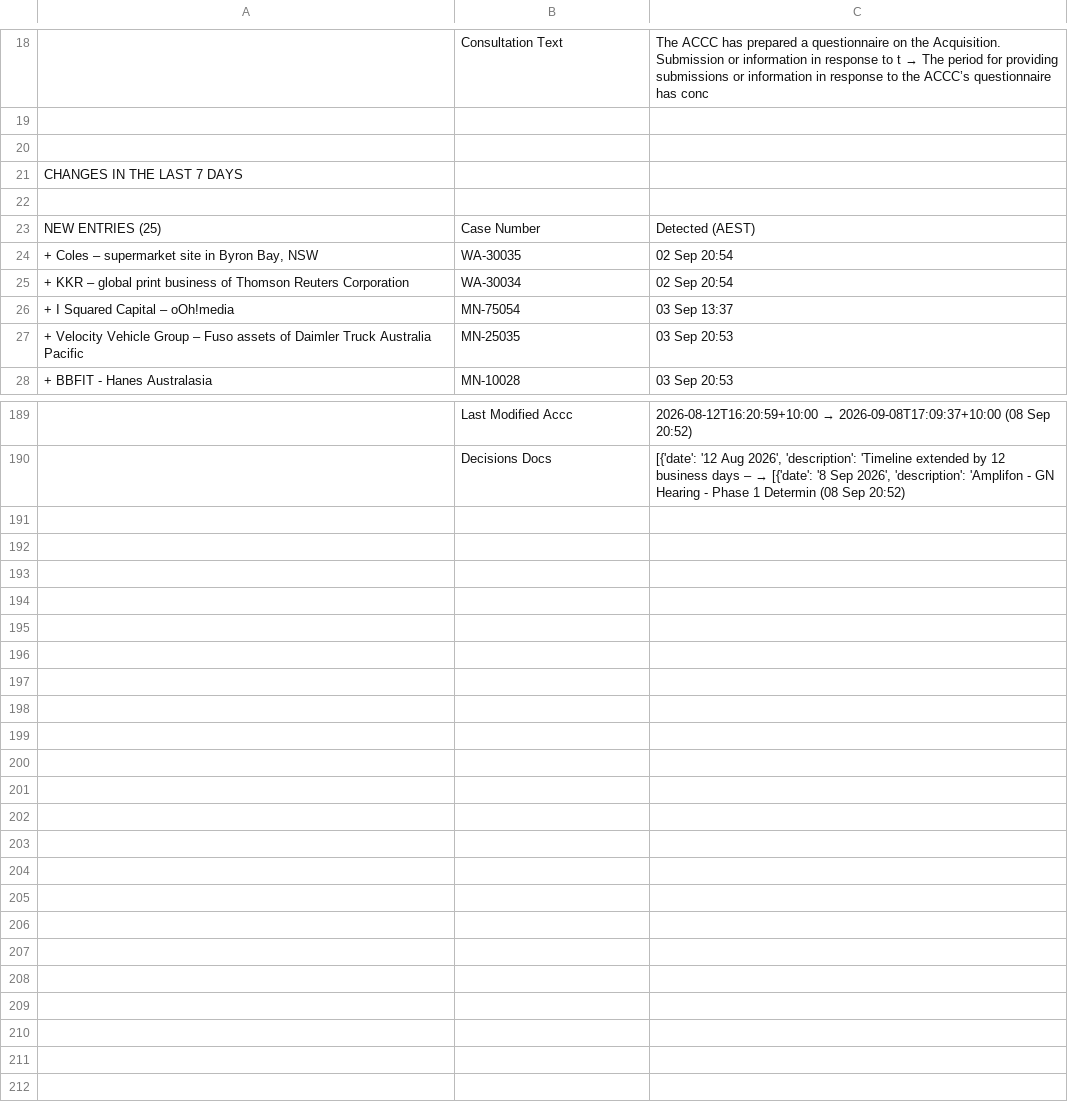
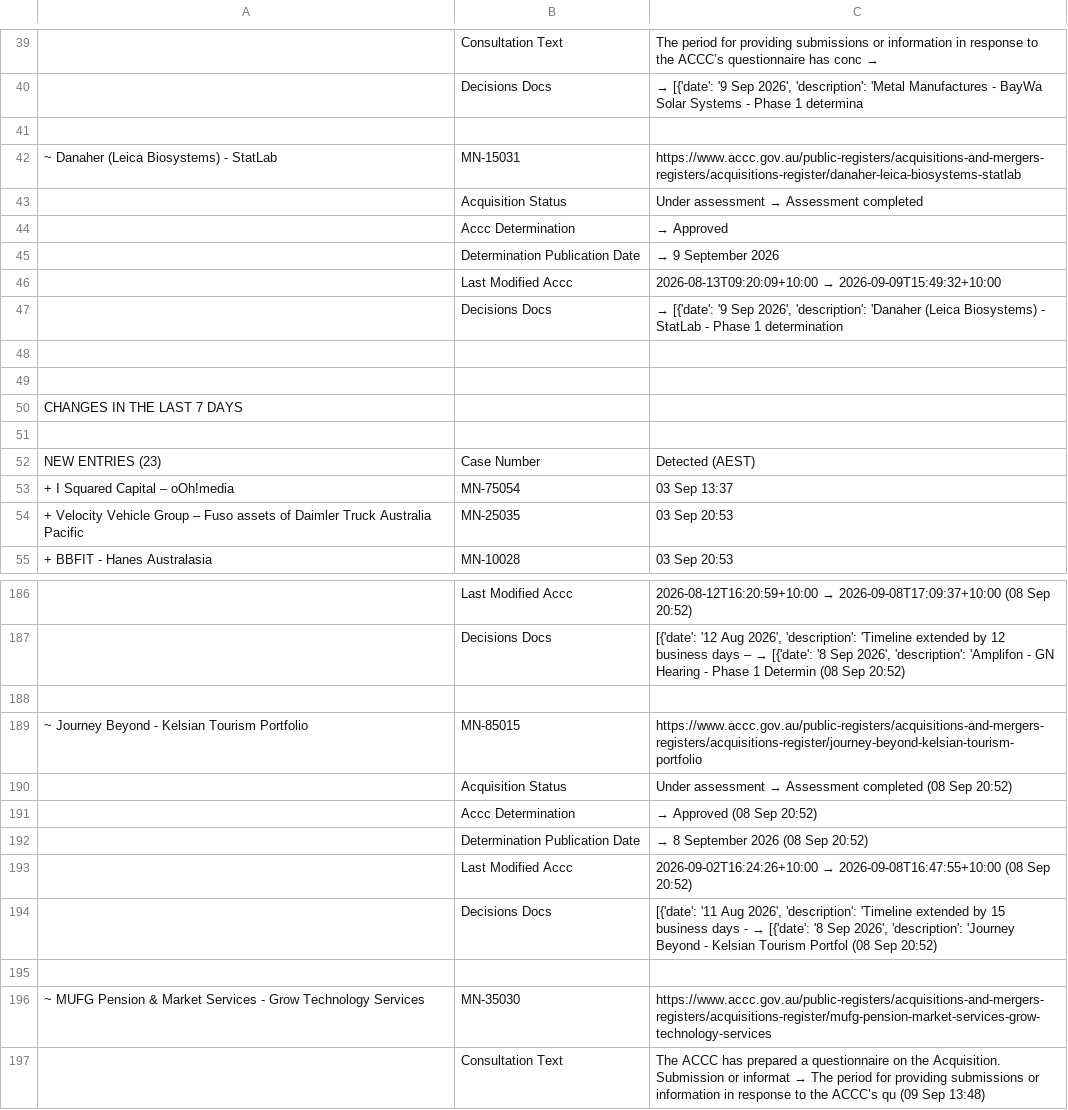
Before and after one commit to Test0112358/notification-check, a CSV file: data/status.csv, drawn as a sheet; only a part is shown, gaps mark what is left out; removed rows and columns are numbered as before the commit, all else as after; the diff covers the shown part only; the diff names each change by its address in the sheet, - before the commit and + after, or states it on an @@ line.

```diff
--- a/data/status.csv
+++ b/data/status.csv
@@ C39: The ACCC has prepared a questionnaire on the Acquisition. Submission or information in response to t → The period for providing submissions or information in response to the ACCC’s questionnaire has conc → The period for providing submissions or information in response to the ACCC’s questionnaire has conc → @@
+row 40:  | Decisions Docs | → [{'date': '9 Sep 2026', 'description': 'Metal Manufactures - BayWa Solar Systems - Phase 1 determina
+row 41: (empty)
+row 42: ~ Danaher (Leica Biosystems) - StatLab | MN-15031 | https://www.accc.gov.au/public-registers/acquisitions-and-mergers-registers/acquisitions-register/danaher-leica-biosystems-statlab
+row 43:  | Acquisition Status | Under assessment → Assessment completed
+row 44:  | Accc Determination | → Approved
+row 45:  | Determination Publication Date | → 9 September 2026
+row 46:  | Last Modified Accc | 2026-08-13T09:20:09+10:00 → 2026-09-09T15:49:32+10:00
+row 47:  | Decisions Docs | → [{'date': '9 Sep 2026', 'description': 'Danaher (Leica Biosystems) - StatLab - Phase 1 determination
-A52: NEW ENTRIES (25)
+A52: NEW ENTRIES (23)
-row 24: + Coles – supermarket site in Byron Bay, NSW | WA-30035 | 02 Sep 20:54
-row 25: + KKR – global print business of Thomson Reuters Corporation | WA-30034 | 02 Sep 20:54
+row 188: (empty)
@@ row 76 moved to row 189: ~ Journey Beyond - Kelsian Tourism Portf… @@
@@ row 79 moved to row 190: Acquisition Status @@
@@ row 80 moved to row 191: Accc Determination @@
@@ row 81 moved to row 192: Determination Publication Date @@
@@ row 82 moved to row 193: Last Modified Accc @@
@@ row 83 moved to row 194: Decisions Docs @@
+row 195: (empty)
+row 196: ~ MUFG Pension & Market Services - Grow Technology Services | MN-35030 | https://www.accc.gov.au/public-registers/acquisitions-and-mergers-registers/acquisitions-register/mufg-pension-market-services-grow-technology-services
+row 197:  | Consultation Text | The ACCC has prepared a questionnaire on the Acquisition. Submission or informat → The period for providing submissions or information in response to the ACCC’s qu (09 Sep 13:48)
```
Also changed, not shown: 22 added rows, 25 removed rows, 3 moved rows and 10 edited cells elsewhere in this file, 6 other files.
